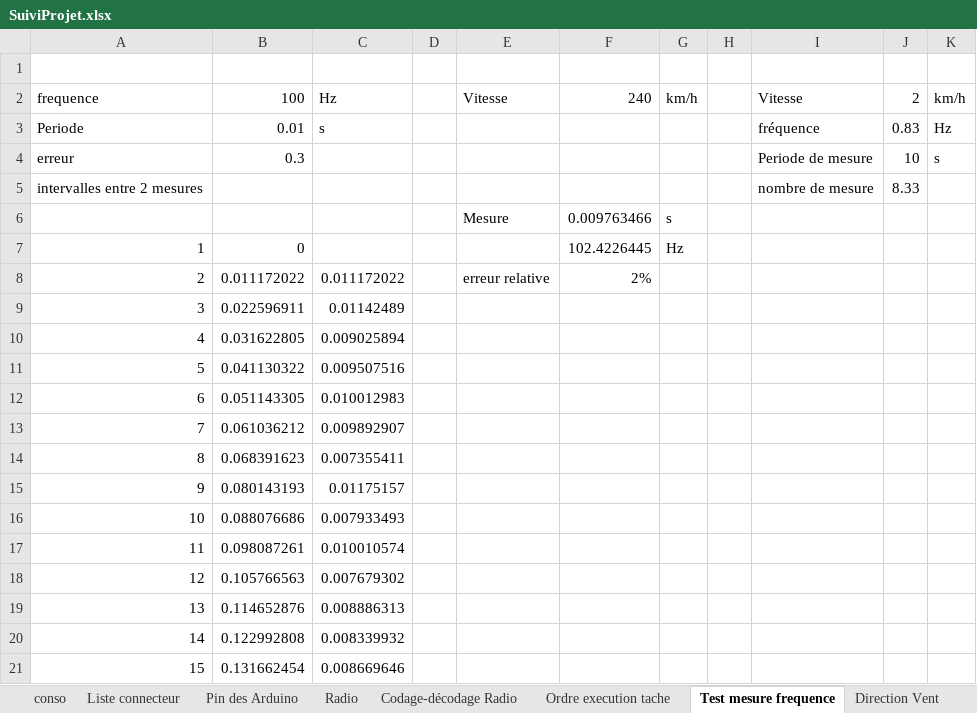
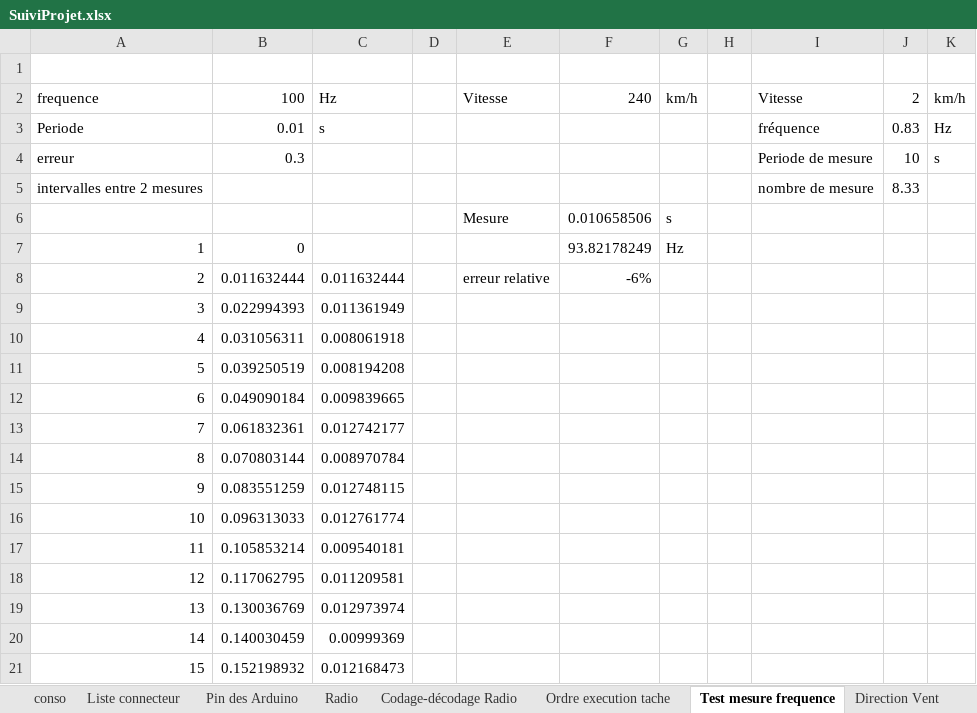
Before and after one commit to brice1401/StationMeteo, an Excel workbook: SuiviProjet.xlsx, sheet Test mesure frequence, drawn as a sheet; only a part is shown; values as stored, in another font and other column widths than the file's, no borders; the diff covers the shown part only; the diff names each change by its address in the sheet, - before the commit and + after, or states it on an @@ line.

```diff
--- a/SuiviProjet.xlsx (sheet Test mesure frequence)
+++ b/SuiviProjet.xlsx (sheet Test mesure frequence)
-F6: 0.009763466
+F6: 0.010658506
-F7: 102.4226445
+F7: 93.82178249
-B8: 0.011172022
+B8: 0.011632444
-C8: 0.011172022
+C8: 0.011632444
-F8: 2%
+F8: -6%
-B9: 0.022596911
+B9: 0.022994393
-C9: 0.01142489
+C9: 0.011361949
-B10: 0.031622805
+B10: 0.031056311
-C10: 0.009025894
+C10: 0.008061918
-B11: 0.041130322
+B11: 0.039250519
-C11: 0.009507516
+C11: 0.008194208
-B12: 0.051143305
+B12: 0.049090184
-C12: 0.010012983
+C12: 0.009839665
-B13: 0.061036212
+B13: 0.061832361
-C13: 0.009892907
+C13: 0.012742177
-B14: 0.068391623
+B14: 0.070803144
-C14: 0.007355411
+C14: 0.008970784
-B15: 0.080143193
+B15: 0.083551259
-C15: 0.01175157
+C15: 0.012748115
-B16: 0.088076686
+B16: 0.096313033
-C16: 0.007933493
+C16: 0.012761774
-B17: 0.098087261
+B17: 0.105853214
-C17: 0.010010574
+C17: 0.009540181
-B18: 0.105766563
+B18: 0.117062795
-C18: 0.007679302
+C18: 0.011209581
-B19: 0.114652876
+B19: 0.130036769
-C19: 0.008886313
+C19: 0.012973974
-B20: 0.122992808
+B20: 0.140030459
-C20: 0.008339932
+C20: 0.00999369
-B21: 0.131662454
+B21: 0.152198932
-C21: 0.008669646
+C21: 0.012168473
```
Also changed, not shown: 10 edited cells elsewhere in this sheet, charts or pictures, 3 other files.
